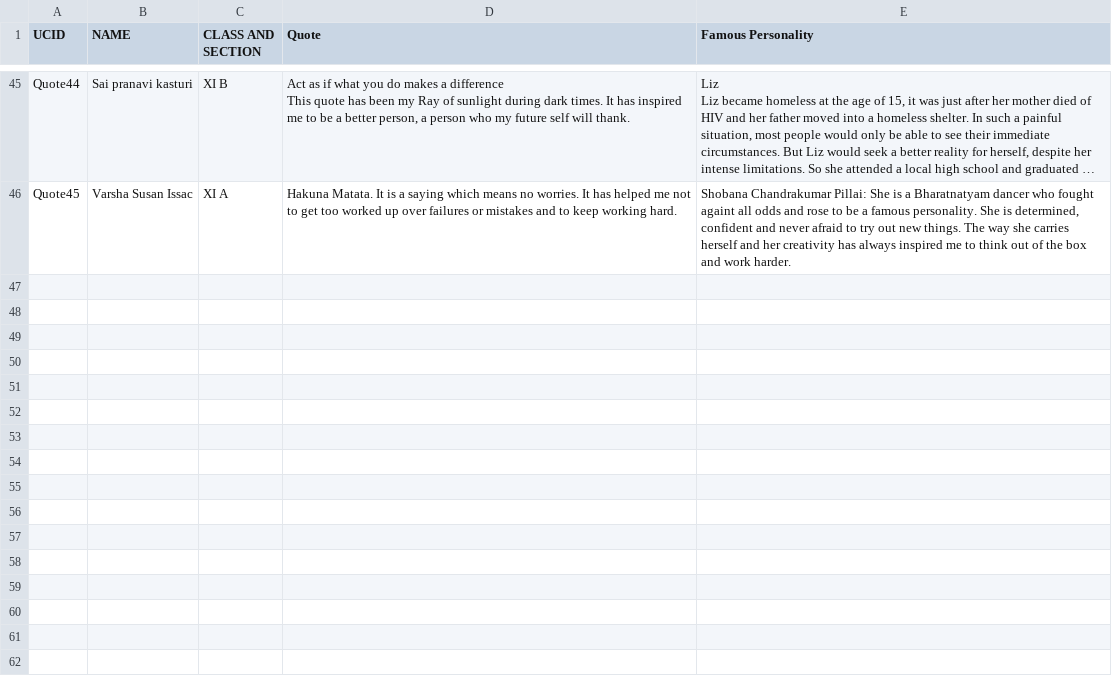
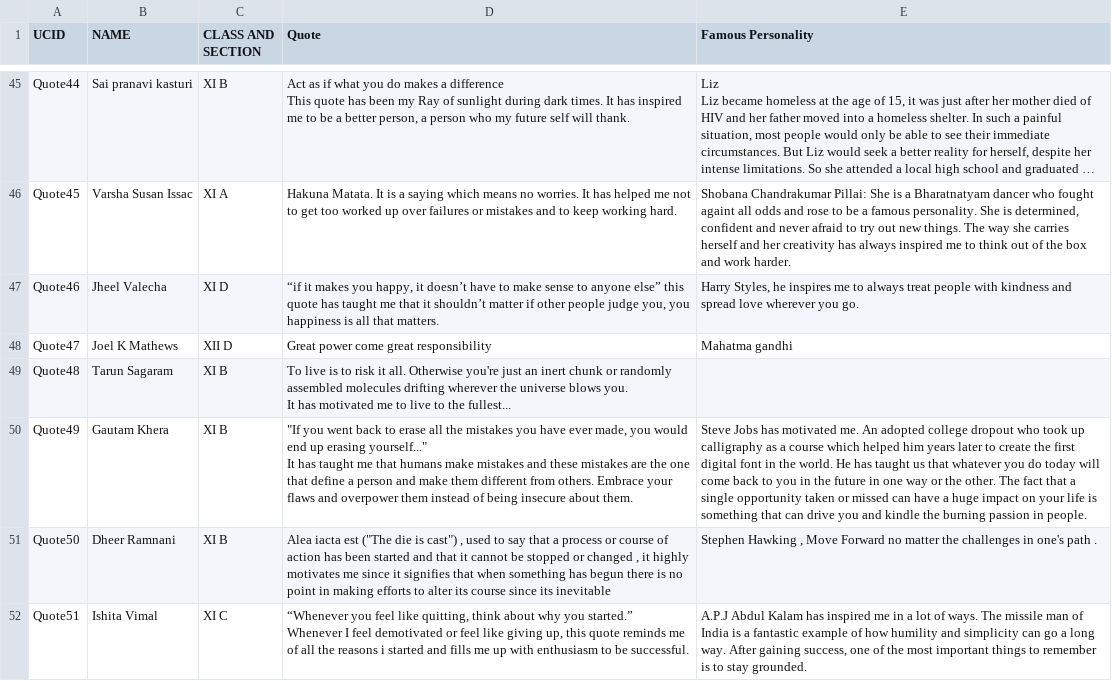
Before and after one commit to ILS-Magazine/Flying_High_2021-22, a CSV file: Experiments/Gaurav/Excel Reading/GRADES XI AND XII - FLYING HIGH 2021-22 (Responses) - Form Responses 1.csv, drawn as a sheet; only a part is shown, gaps mark what is left out; long unchanged cells end in …; ↵ is a line break in a cell; the diff names each change by its address in the sheet, - before the commit and + after, or states it on an @@ line.

Commit message:
Quotes

```diff
--- a/Experiments/Gaurav/Excel Reading/GRADES XI AND XII - FLYING HIGH 2021-22 (Responses) - Form Responses 1.csv
+++ b/Experiments/Gaurav/Excel Reading/GRADES XI AND XII - FLYING HIGH 2021-22 (Responses) - Form Responses 1.csv
+row 47: Quote46 | Jheel Valecha | XI D | “if it makes you happy, it doesn’t have to make sense to anyone else” this quote has taught me that it shouldn’t matter if other people judge you, you happiness is all that matters. | Harry Styles, he inspires me to always treat people with kindness and spread love wherever you go.
+row 48: Quote47 | Joel K Mathews | XII D | Great power come great responsibility | Mahatma gandhi
+row 49: Quote48 | Tarun Sagaram | XI B | To live is to risk it all. Otherwise you're just an inert chunk or randomly assembled molecules drifting wherever the universe blows you. ↵ It has motivated me to live to the fullest...
+row 50: Quote49 | Gautam Khera | XI B | "If you went back to erase all the mistakes you have ever made, you would end up erasing yourself..." ↵ It has taught me that humans make mistakes and these mistakes are the one that define a person and make them different from others. Embrace your flaws and overpower them instead of being insecure about them. | Steve Jobs has motivated me. An adopted college dropout who took up calligraphy as a course which helped him years later to create the first digital font in the world. He has taught us that whatever you do today will come back to you in the future in one way or the other. The fact that a single opportunity taken or missed can have a huge impact on your life is something that can drive you and kindle the burning passion in people.
+row 51: Quote50 | Dheer Ramnani | XI B | Alea iacta est ("The die is cast") , used to say that a process or course of action has been started and that it cannot be stopped or changed , it highly motivates me since it signifies that when something has begun there is no point in making efforts to alter its course since its inevitable | Stephen Hawking , Move Forward no matter the challenges in one's path .
+row 52: Quote51 | Ishita Vimal | XI C | “Whenever you feel like quitting, think about why you started.” ↵ Whenever I feel demotivated or feel like giving up, this quote reminds me of all the reasons i started and fills me up with enthusiasm to be successful. | A.P.J Abdul Kalam has inspired me in a lot of ways. The missile man of India is a fantastic example of how humility and simplicity can go a long way. After gaining success, one of the most important things to remember is to stay grounded.
```
Also changed, not shown: 3 other files.
